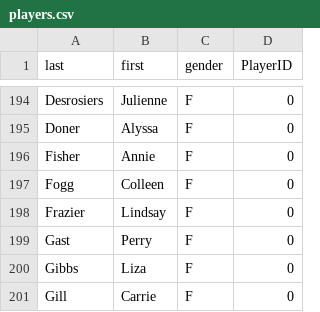
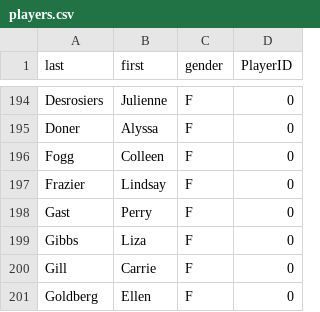
Before and after one commit to topher200/ripul-draft, a CSV file: lib/assets/players.csv, drawn as a sheet; only a part is shown, gaps mark what is left out; the shorter side is filled out with more unchanged rows; the diff names each change by its address in the sheet, - before the commit and + after, or states it on an @@ line.

Commit message:
players: remove Annie's "fake" name from the draft

```diff
--- a/lib/assets/players.csv
+++ b/lib/assets/players.csv
-row 196: Fisher | Annie | F | 0
```
